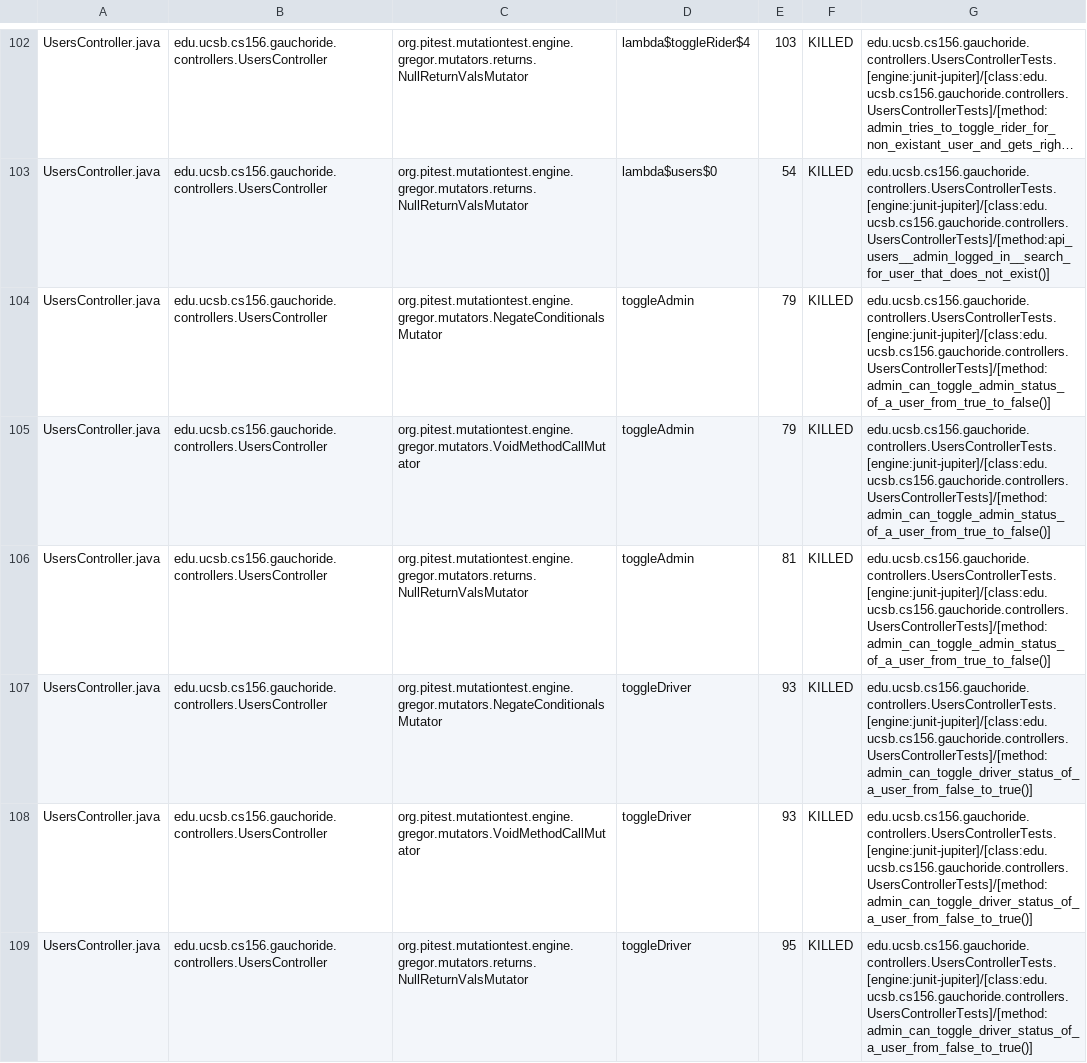
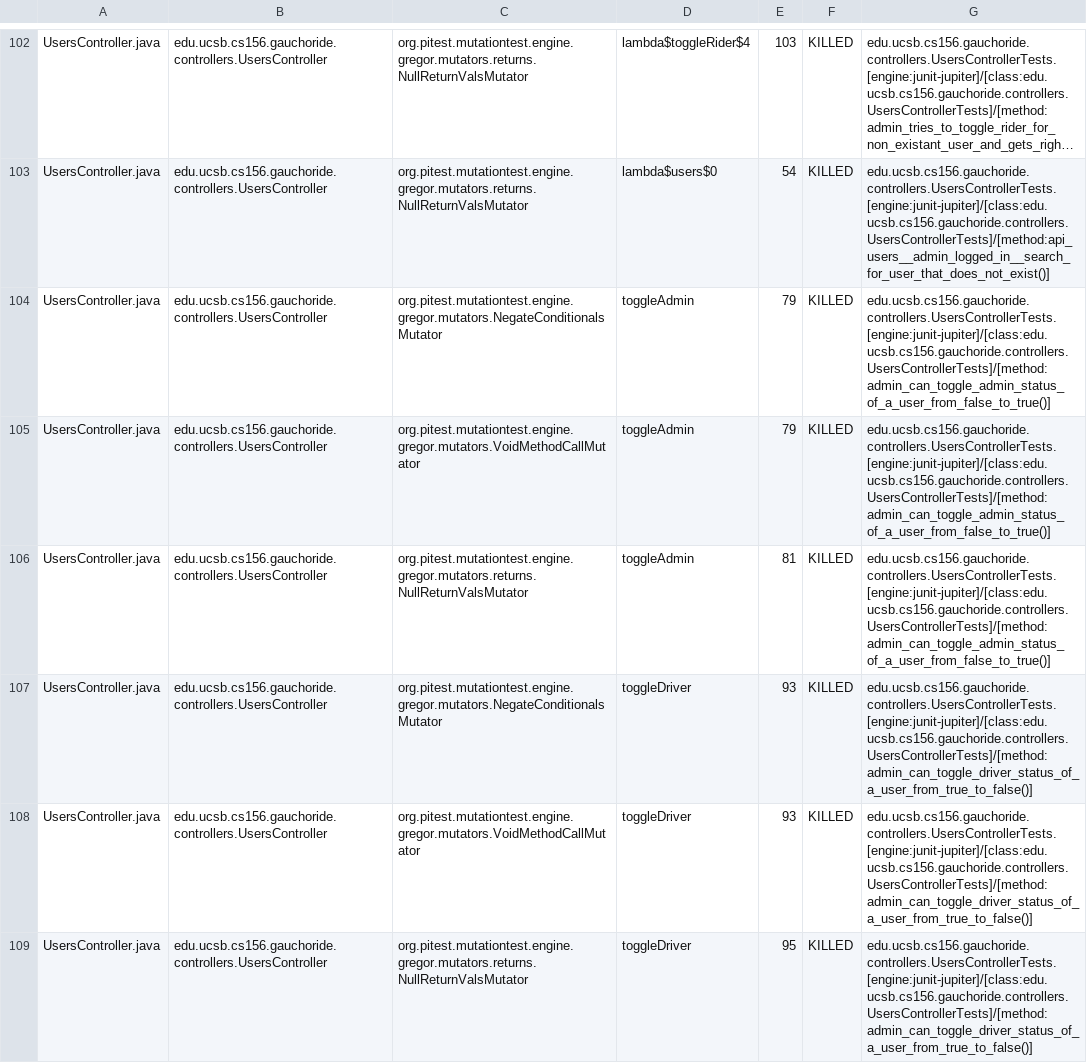
Before and after one commit to ucsb-cs156-w24/proj-gauchoride-w24-7pm-1, a CSV file: prs/29/pitest/mutations.csv, drawn as a sheet; only a part is shown, gaps mark what is left out; long unchanged cells end in …; the diff covers the shown part only; the diff names each change by its address in the sheet, - before the commit and + after, or states it on an @@ line.

Commit message:
Deploying to gh-pages from @ ucsb-cs156-w24/proj-gauchoride-w24-7pm-1@229919539516a712cfbfc4c7f7c77c5f351708ce 🚀

```diff
--- a/prs/29/pitest/mutations.csv
+++ b/prs/29/pitest/mutations.csv
-G104:G106: edu.ucsb.cs156.gauchoride.controllers.UsersControllerTests.[engine:junit-jupiter]/[class:edu.ucsb.cs156.gauchoride.controllers.UsersControllerTests]/[method:admin_can_toggle_admin_status_of_a_user_from_true_to_false()]
+G104:G106: edu.ucsb.cs156.gauchoride.controllers.UsersControllerTests.[engine:junit-jupiter]/[class:edu.ucsb.cs156.gauchoride.controllers.UsersControllerTests]/[method:admin_can_toggle_admin_status_of_a_user_from_false_to_true()]
-G107:G109: edu.ucsb.cs156.gauchoride.controllers.UsersControllerTests.[engine:junit-jupiter]/[class:edu.ucsb.cs156.gauchoride.controllers.UsersControllerTests]/[method:admin_can_toggle_driver_status_of_a_user_from_false_to_true()]
+G107:G109: edu.ucsb.cs156.gauchoride.controllers.UsersControllerTests.[engine:junit-jupiter]/[class:edu.ucsb.cs156.gauchoride.controllers.UsersControllerTests]/[method:admin_can_toggle_driver_status_of_a_user_from_true_to_false()]
```
Also changed, not shown: 45 edited cells elsewhere in this file, 16 other files.
